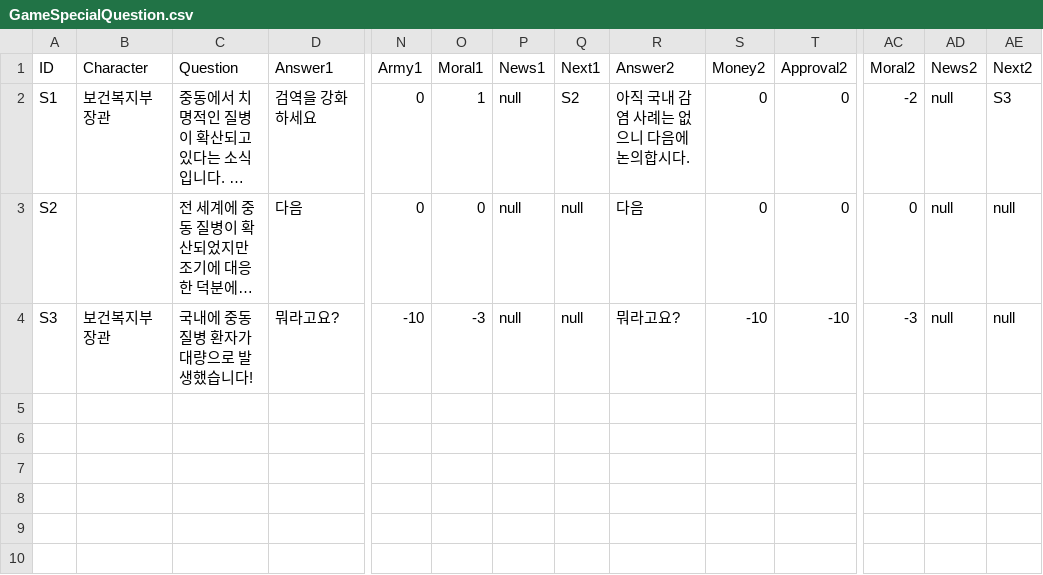
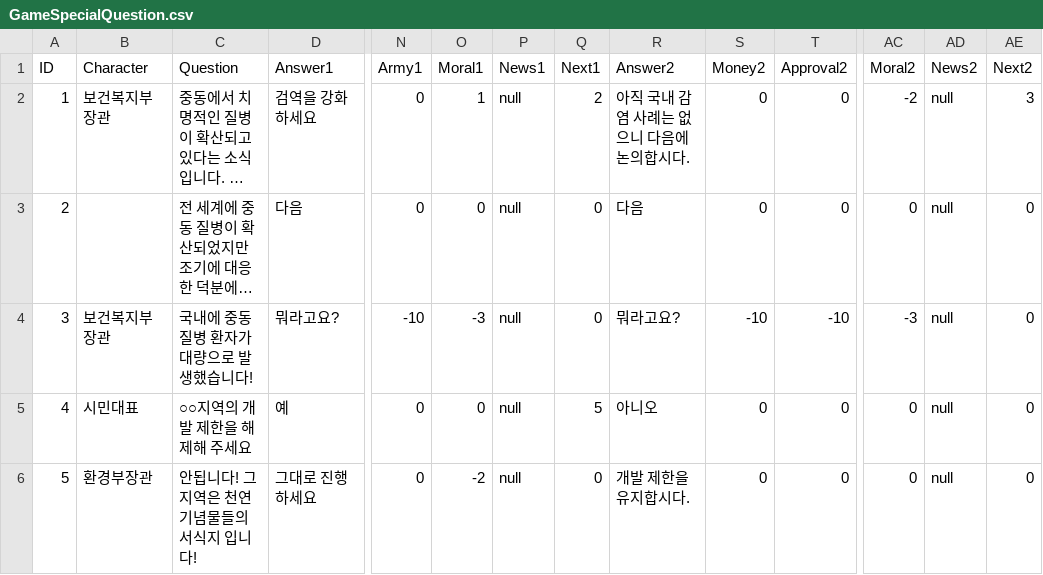
Before and after one commit to skh02083/MyGame, a CSV file: Assets/Resources/Scenario/GameSpecialQuestion.csv, drawn as a sheet; only a part is shown, gaps mark what is left out; long unchanged cells end in …; rows hold the shown columns only; the diff names each change by its address in the sheet, - before the commit and + after, or states it on an @@ line.

```diff
--- a/Assets/Resources/Scenario/GameSpecialQuestion.csv
+++ b/Assets/Resources/Scenario/GameSpecialQuestion.csv
-A2 (ID): S1
+A2 (ID): 1
-Q2 (Next1): S2
+Q2 (Next1): 2
-AE2 (Next2): S3
+AE2 (Next2): 3
-A3 (ID): S2
+A3 (ID): 2
-Q3:Q4 (Next1): null
+Q3:Q4 (Next1): 0
-AE3:AE4 (Next2): null
+AE3:AE4 (Next2): 0
-A4 (ID): S3
+A4 (ID): 3
+row 5: 4 | 시민대표 | ○○지역의 개발 제한을 해제해 주세요 | 예 | 0 | 0 | null | 5 | 아니오 | 0 | 0 | 0 | null | 0
+row 6: 5 | 환경부장관 | 안됩니다! 그 지역은 천연 기념물들의 서식지 입니다! | 그대로 진행하세요 | 0 | -2 | null | 0 | 개발 제한을 유지합시다. | 0 | 0 | 0 | null | 0
```
Also changed, not shown: Assets/Resources/Scenario/GameNormalQuestion.csv, 6 other files.
